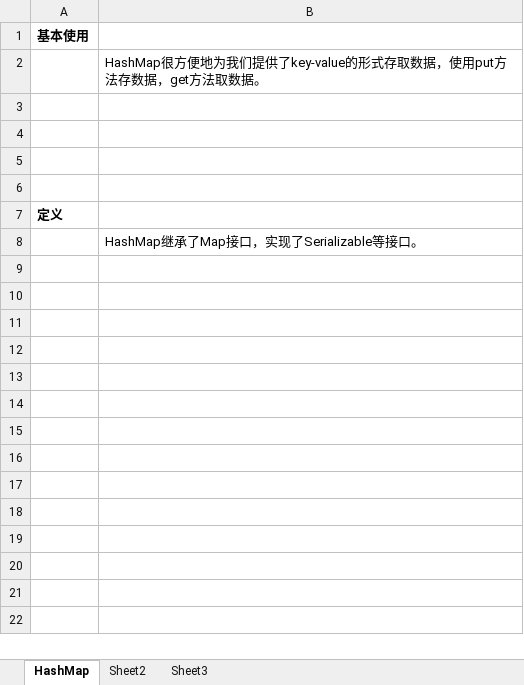
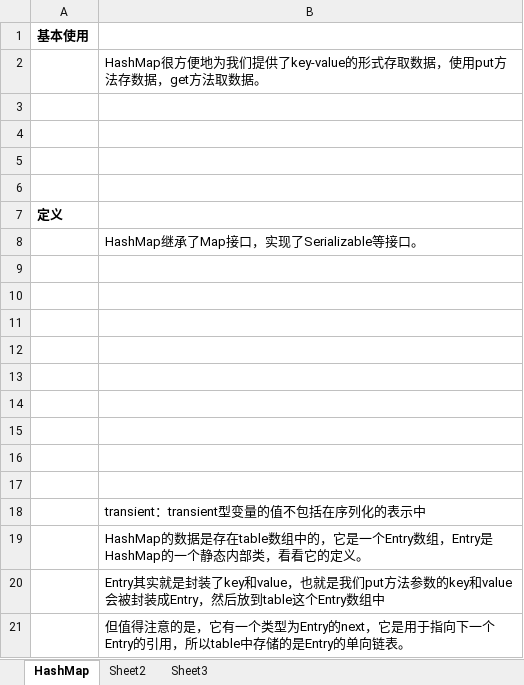
Before and after one commit to xieshiwei/JavaMS, an Excel workbook: 集合/集合.xlsx, sheet HashMap, drawn as a sheet; values as stored, in another font and other column widths than the file's, no borders; charts and pictures not drawn; the diff names each change by its address in the sheet, - before the commit and + after, or states it on an @@ line.

```diff
--- a/集合/集合.xlsx (sheet HashMap)
+++ b/集合/集合.xlsx (sheet HashMap)
+row 9: (empty)
+row 10: (empty)
+row 11: (empty)
+row 12: (empty)
+row 13: (empty)
+row 14: (empty)
+row 15: (empty)
+row 16: (empty)
+row 17: (empty)
+row 18:  | transient：transient型变量的值不包括在序列化的表示中
+row 19:  | HashMap的数据是存在table数组中的，它是一个Entry数组，Entry是HashMap的一个静态内部类，看看它的定义。
+row 20:  | Entry其实就是封装了key和value，也就是我们put方法参数的key和value会被封装成Entry，然后放到table这个Entry数组中
+row 21:  | 但值得注意的是，它有一个类型为Entry的next，它是用于指向下一个Entry的引用，所以table中存储的是Entry的单向链表。
```
Also changed, not shown: charts or pictures, 2019.xlsx.
